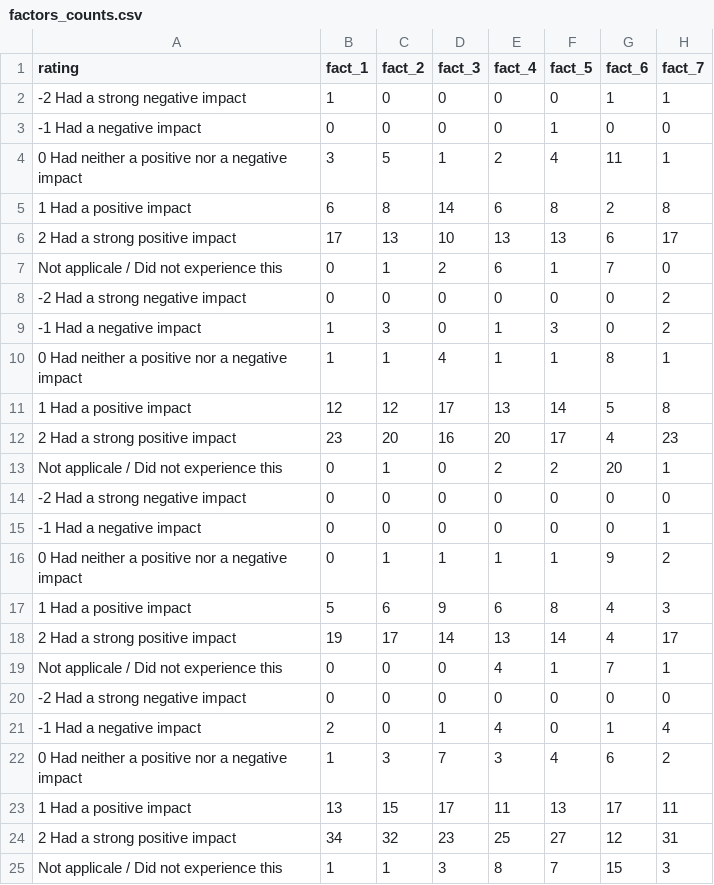
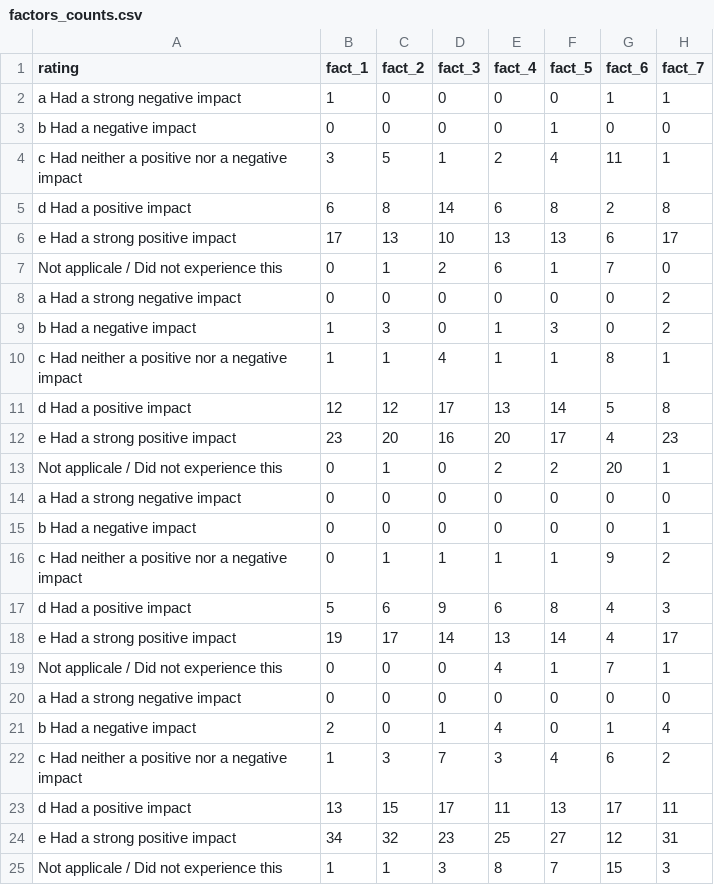
Before and after one commit to willarowan/identity-survey, a CSV file: survey-exports/factors_counts.csv, drawn as a sheet; only a part is shown; the diff names each change by its address in the sheet, - before the commit and + after, or states it on an @@ line.

Commit message:
Update factors_counts.csv

```diff
--- a/survey-exports/factors_counts.csv
+++ b/survey-exports/factors_counts.csv
-A2 (rating): -2 Had a strong negative impact
+A2 (rating): a Had a strong negative impact
-A3 (rating): -1 Had a negative impact
+A3 (rating): b Had a negative impact
-A4 (rating): 0 Had neither…
+A4 (rating): c Had neither…
-A5 (rating): 1 Had a positive impact
+A5 (rating): d Had a positive impact
-A6 (rating): 2 Had a strong positive impact
+A6 (rating): e Had a strong positive impact
-A8 (rating): -2 Had a strong negative impact
+A8 (rating): a Had a strong negative impact
-A9 (rating): -1 Had a negative impact
+A9 (rating): b Had a negative impact
-A10 (rating): 0 Had neither…
+A10 (rating): c Had neither…
-A11 (rating): 1 Had a positive impact
+A11 (rating): d Had a positive impact
-A12 (rating): 2 Had a strong positive impact
+A12 (rating): e Had a strong positive impact
-A14 (rating): -2 Had a strong negative impact
+A14 (rating): a Had a strong negative impact
-A15 (rating): -1 Had a negative impact
+A15 (rating): b Had a negative impact
-A16 (rating): 0 Had neither…
+A16 (rating): c Had neither…
-A17 (rating): 1 Had a positive impact
+A17 (rating): d Had a positive impact
-A18 (rating): 2 Had a strong positive impact
+A18 (rating): e Had a strong positive impact
-A20 (rating): -2 Had a strong negative impact
+A20 (rating): a Had a strong negative impact
-A21 (rating): -1 Had a negative impact
+A21 (rating): b Had a negative impact
-A22 (rating): 0 Had neither…
+A22 (rating): c Had neither…
-A23 (rating): 1 Had a positive impact
+A23 (rating): d Had a positive impact
-A24 (rating): 2 Had a strong positive impact
+A24 (rating): e Had a strong positive impact
```
